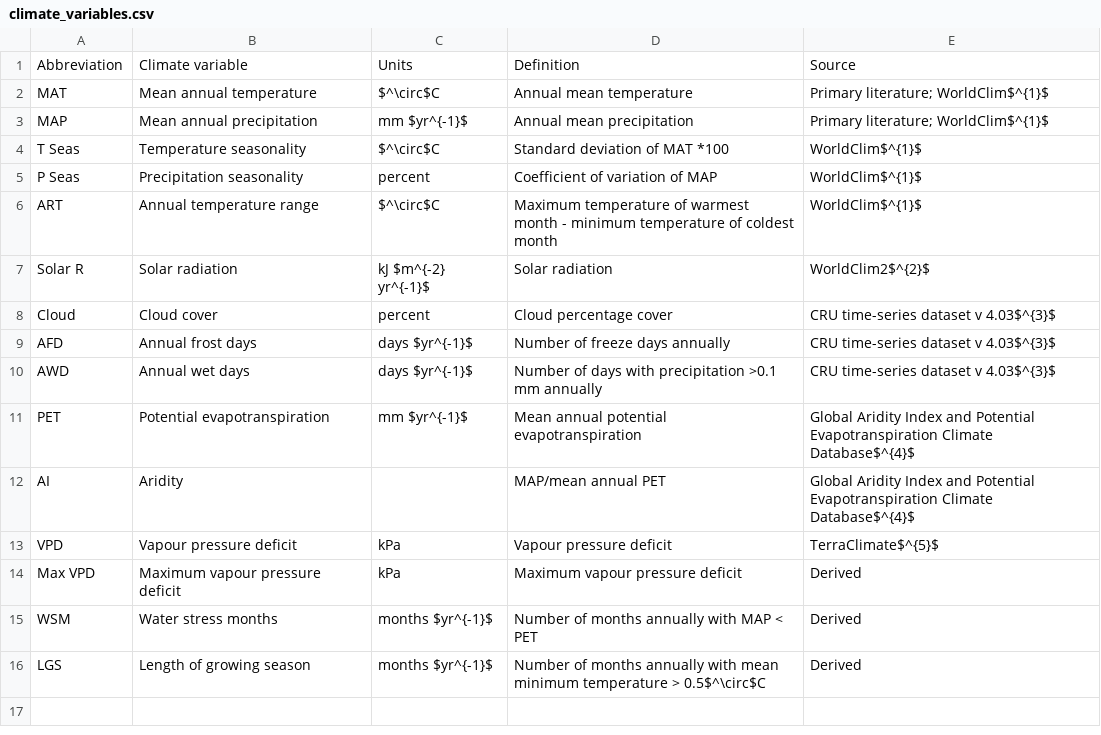
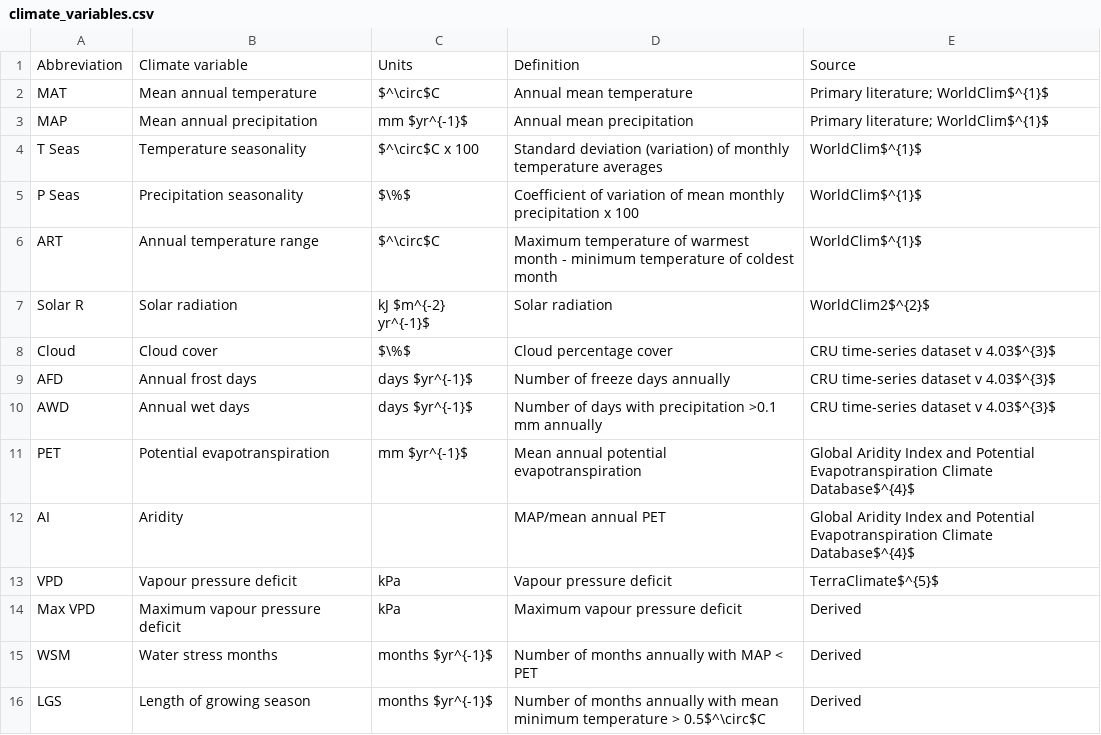
Before and after one commit to forc-db/Global_Productivity, a CSV file: manuscript/tables_figures/climate_variables.csv, drawn as a sheet.

Commit message:
fix climate_variables.csv
assumes we use temperature seasonality (SD). #89

```diff
--- a/manuscript/tables_figures/climate_variables.csv
+++ b/manuscript/tables_figures/climate_variables.csv
@@ -3,7 +3,7 @@ MAT,Mean annual temperature ,$^\circ$C,Annual mean temperature,Primary literatur
 MAP,Mean annual precipitation ,mm $yr^{-1}$,Annual mean precipitation,Primary literature; WorldClim$^{1}$
-T Seas,Temperature seasonality,$^\circ$C,Standard deviation of MAT *100,WorldClim$^{1}$
-P Seas,Precipitation seasonality,percent,Coefficient of variation of MAP,WorldClim$^{1}$
+T Seas,Temperature seasonality,$^\circ$C x 100,Standard deviation (variation) of monthly temperature averages,WorldClim$^{1}$
+P Seas,Precipitation seasonality,$\%$,Coefficient of variation of mean monthly precipitation x 100,WorldClim$^{1}$
 ART,Annual temperature range,$^\circ$C,Maximum temperature of warmest month - minimum temperature of coldest month,WorldClim$^{1}$
 Solar R,Solar radiation,kJ $m^{-2} yr^{-1}$,Solar radiation,WorldClim2$^{2}$
-Cloud,Cloud cover,percent,Cloud percentage cover,CRU time-series dataset v 4.03$^{3}$
+Cloud,Cloud cover,$\%$,Cloud percentage cover,CRU time-series dataset v 4.03$^{3}$
 AFD,Annual frost days,days $yr^{-1}$,Number of freeze days annually,CRU time-series dataset v 4.03$^{3}$
```
Also changed, not shown: 1 other file.
